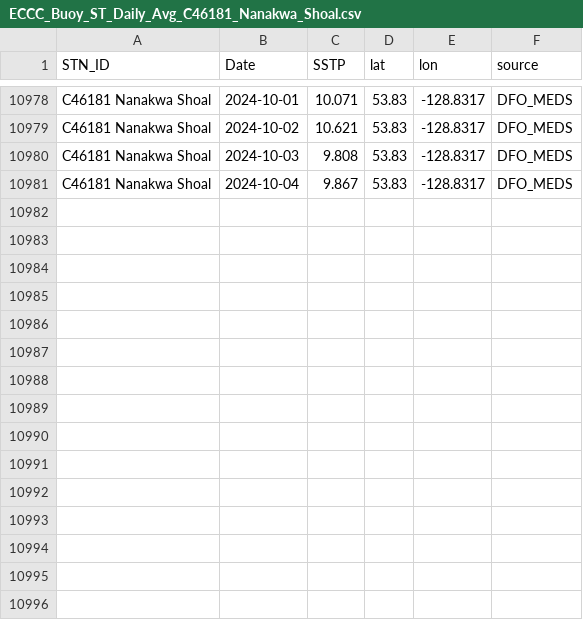
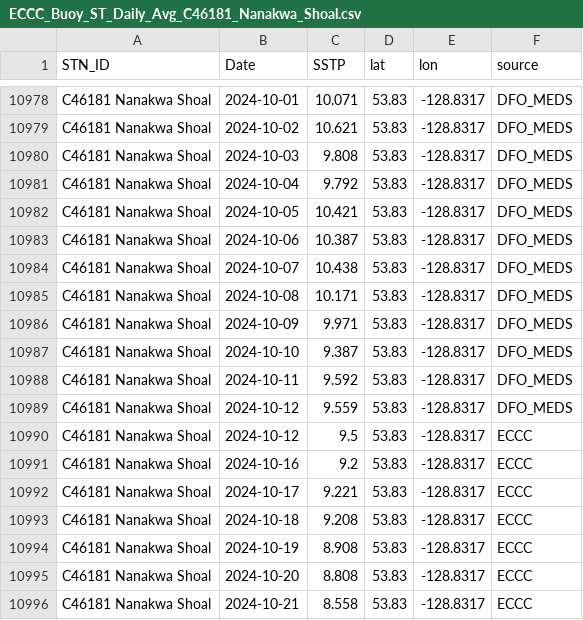
Before and after one commit to IOS-OSD-DPG/Pacific_SST_Monitoring, a CSV file: data/buoy_ST_daily/ECCC_Buoy_ST_Daily_Avg_C46181_Nanakwa_Shoal.csv, drawn as a sheet; only a part is shown, gaps mark what is left out.

```diff
--- a/data/buoy_ST_daily/ECCC_Buoy_ST_Daily_Avg_C46181_Nanakwa_Shoal.csv
+++ b/data/buoy_ST_daily/ECCC_Buoy_ST_Daily_Avg_C46181_Nanakwa_Shoal.csv
@@ -10980,2 +10980,17 @@
 "C46181 Nanakwa Shoal",2024-10-03,9.808,53.83,-128.8317,"DFO_MEDS"
-"C46181 Nanakwa Shoal",2024-10-04,9.867,53.83,-128.8317,"DFO_MEDS"
+"C46181 Nanakwa Shoal",2024-10-04,9.792,53.83,-128.8317,"DFO_MEDS"
+"C46181 Nanakwa Shoal",2024-10-05,10.421,53.83,-128.8317,"DFO_MEDS"
+"C46181 Nanakwa Shoal",2024-10-06,10.387,53.83,-128.8317,"DFO_MEDS"
+"C46181 Nanakwa Shoal",2024-10-07,10.438,53.83,-128.8317,"DFO_MEDS"
+"C46181 Nanakwa Shoal",2024-10-08,10.171,53.83,-128.8317,"DFO_MEDS"
+"C46181 Nanakwa Shoal",2024-10-09,9.971,53.83,-128.8317,"DFO_MEDS"
+"C46181 Nanakwa Shoal",2024-10-10,9.387,53.83,-128.8317,"DFO_MEDS"
+"C46181 Nanakwa Shoal",2024-10-11,9.592,53.83,-128.8317,"DFO_MEDS"
+"C46181 Nanakwa Shoal",2024-10-12,9.559,53.83,-128.8317,"DFO_MEDS"
+"C46181 Nanakwa Shoal",2024-10-12,9.5,53.83,-128.8317,"ECCC"
+"C46181 Nanakwa Shoal",2024-10-16,9.2,53.83,-128.8317,"ECCC"
+"C46181 Nanakwa Shoal",2024-10-17,9.221,53.83,-128.8317,"ECCC"
+"C46181 Nanakwa Shoal",2024-10-18,9.208,53.83,-128.8317,"ECCC"
+"C46181 Nanakwa Shoal",2024-10-19,8.908,53.83,-128.8317,"ECCC"
+"C46181 Nanakwa Shoal",2024-10-20,8.808,53.83,-128.8317,"ECCC"
+"C46181 Nanakwa Shoal",2024-10-21,8.558,53.83,-128.8317,"ECCC"
```
Also changed, not shown: data/buoy_ST_daily/ECCC_Buoy_ST_Daily_Avg_C46145_Central_Dixon_Entrance.csv, data/buoy_ST_daily/ECCC_Buoy_ST_Daily_Avg_C46183_N_Hecate_Strait.csv, 23 other files.
